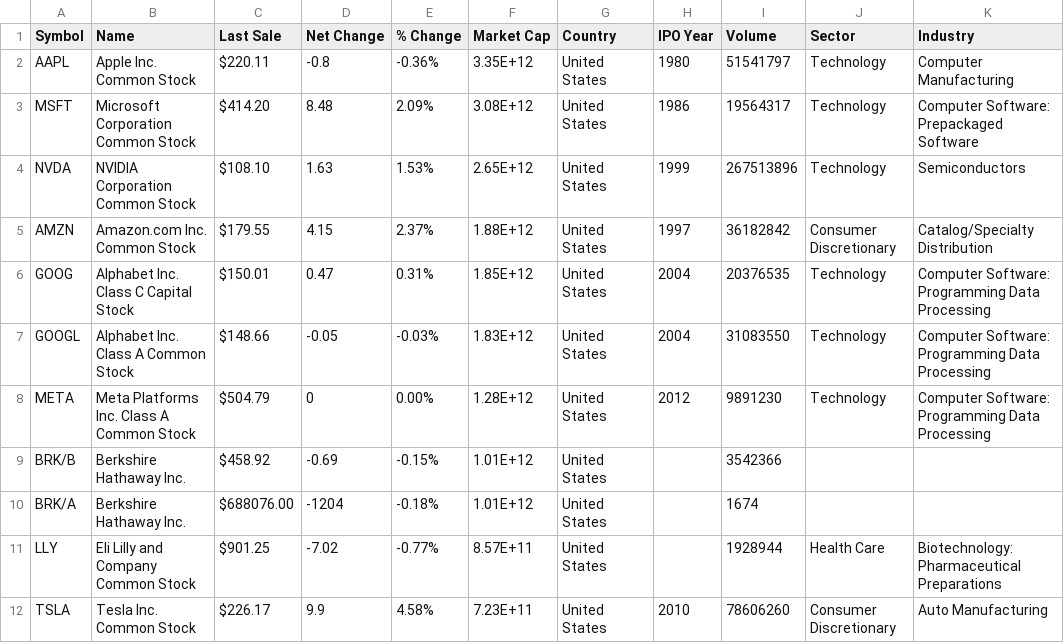
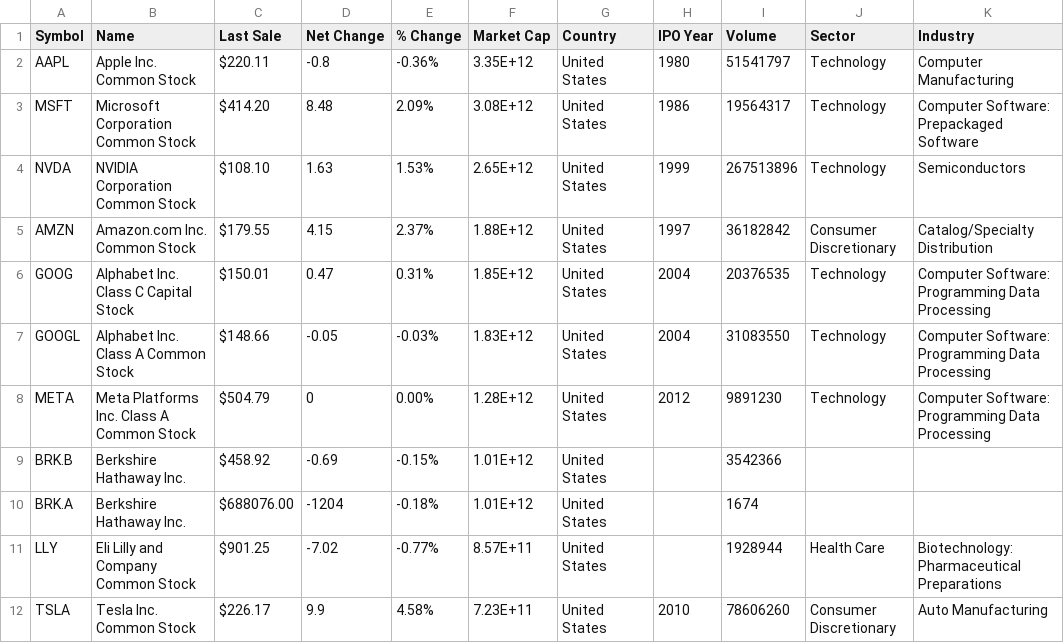
Before and after one commit to itsdevansh/MLOPs-Stock-price-prediction, a CSV file: F500.csv, drawn as a sheet; only a part is shown.

Commit message:
updated data for 99 stocks

```diff
--- a/F500.csv
+++ b/F500.csv
@@ -8,4 +8,4 @@ GOOGL,Alphabet Inc. Class A Common Stock,$148.66,-0.05,-0.03%,1.83E+12,United St
 META,Meta Platforms Inc. Class A Common Stock,$504.79,0,0.00%,1.28E+12,United States,2012,9891230,Technology,Computer Software: Programming Data Processing
-BRK/B,Berkshire Hathaway Inc.,$458.92,-0.69,-0.15%,1.01E+12,United States,,3542366,,
-BRK/A,Berkshire Hathaway Inc.,$688076.00,-1204,-0.18%,1.01E+12,United States,,1674,,
+BRK.B,Berkshire Hathaway Inc.,$458.92,-0.69,-0.15%,1.01E+12,United States,,3542366,,
+BRK.A,Berkshire Hathaway Inc.,$688076.00,-1204,-0.18%,1.01E+12,United States,,1674,,
 LLY,Eli Lilly and Company Common Stock,$901.25,-7.02,-0.77%,8.57E+11,United States,,1928944,Health Care,Biotechnology: Pharmaceutical Preparations
```
Also changed, not shown: 4 other files.
